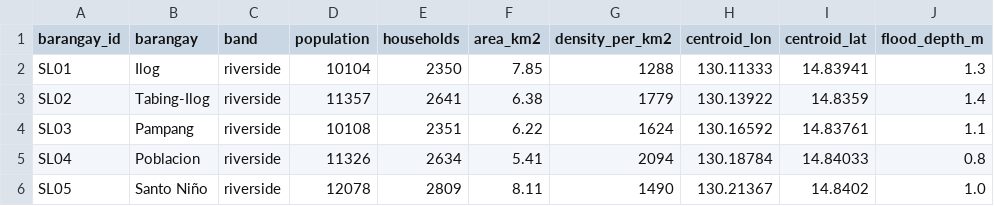
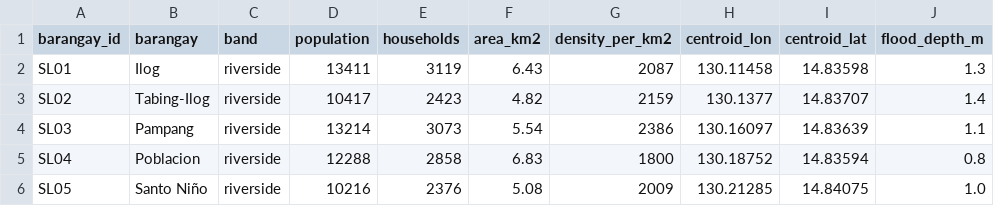
Before and after one commit to ancientsky/python4epi, a CSV file: data/synthetic/ph/santa_luz_barangays.csv, drawn as a sheet; only a part is shown; the diff covers the shown part only.

```diff
--- a/data/synthetic/ph/santa_luz_barangays.csv
+++ b/data/synthetic/ph/santa_luz_barangays.csv
@@ -1,6 +1,6 @@
 barangay_id,barangay,band,population,households,area_km2,density_per_km2,centroid_lon,centroid_lat,flood_depth_m
-SL01,Ilog,riverside,10104,2350,7.85,1288,130.11333,14.83941,1.3
-SL02,Tabing-Ilog,riverside,11357,2641,6.38,1779,130.13922,14.8359,1.4
-SL03,Pampang,riverside,10108,2351,6.22,1624,130.16592,14.83761,1.1
-SL04,Poblacion,riverside,11326,2634,5.41,2094,130.18784,14.84033,0.8
-SL05,Santo Niño,riverside,12078,2809,8.11,1490,130.21367,14.8402,1.0
+SL01,Ilog,riverside,13411,3119,6.43,2087,130.11458,14.83598,1.3
+SL02,Tabing-Ilog,riverside,10417,2423,4.82,2159,130.1377,14.83707,1.4
+SL03,Pampang,riverside,13214,3073,5.54,2386,130.16097,14.83639,1.1
+SL04,Poblacion,riverside,12288,2858,6.83,1800,130.18752,14.83594,0.8
+SL05,Santo Niño,riverside,10216,2376,5.08,2009,130.21285,14.84075,1.0
```
Also changed, not shown: 114 edited cells elsewhere in this file, data/synthetic/ph/lepto_case_control.csv, data/synthetic/ph/santa_luz_dengue_weekly.csv, 8 other files.
